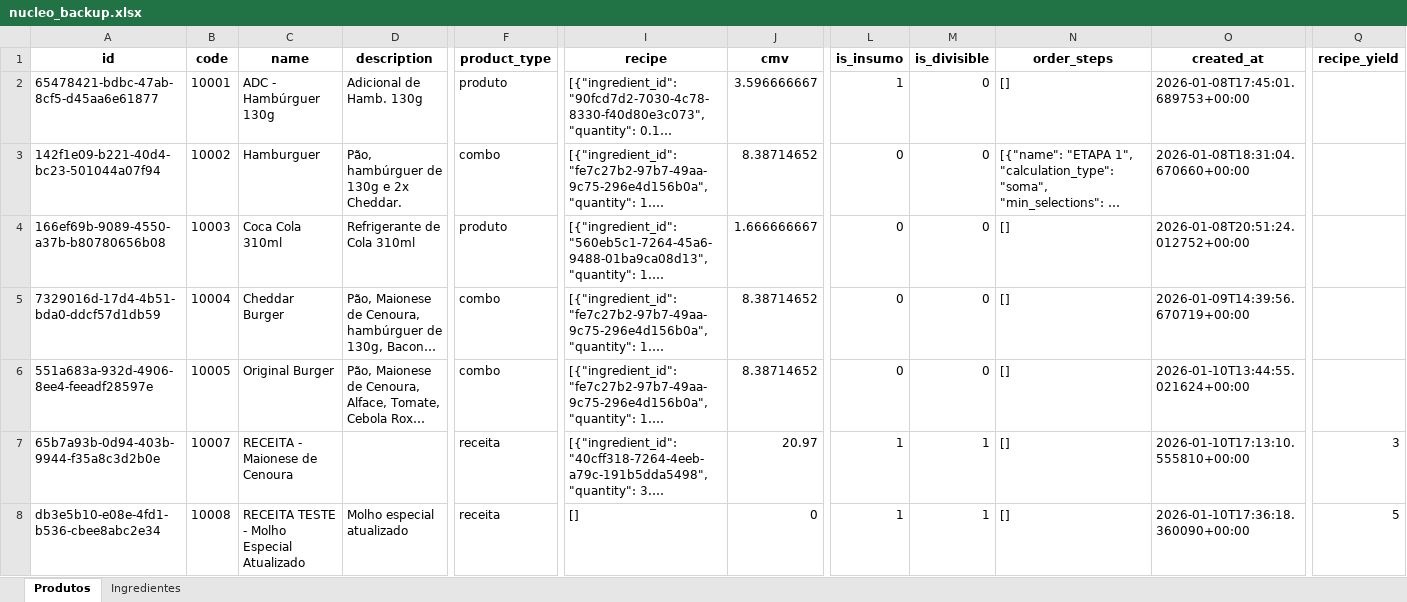
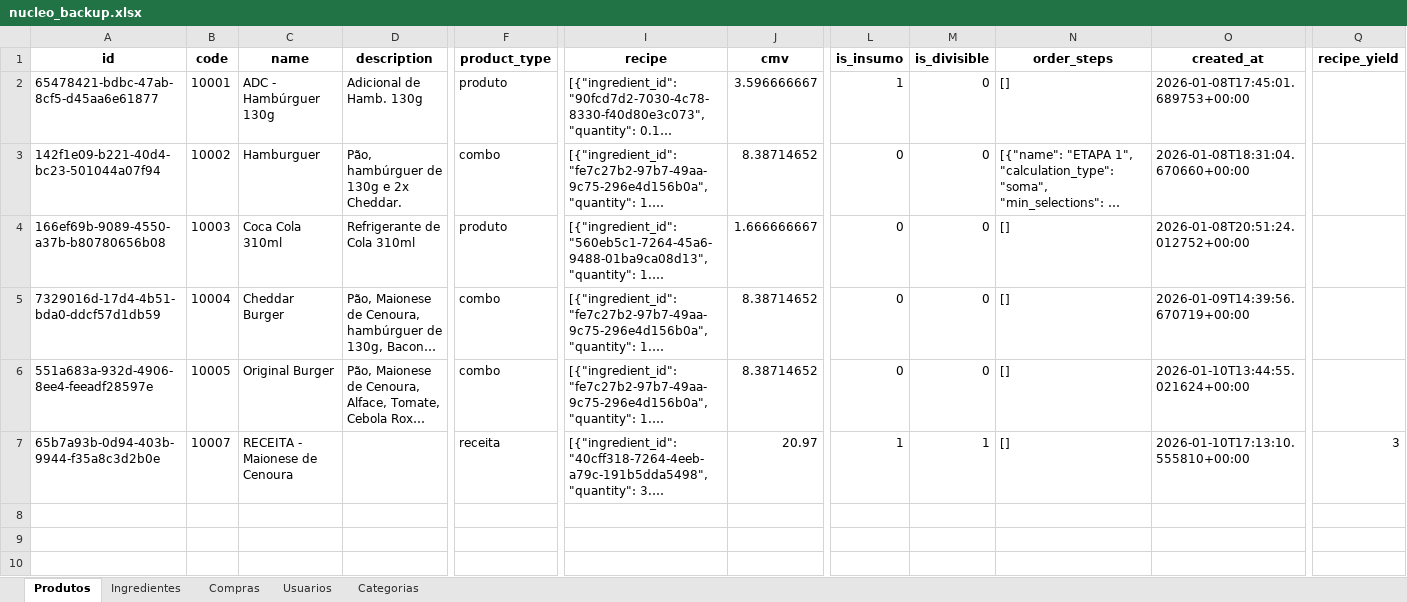
Before and after one commit to OAddad/Nucleo-Beta, an Excel workbook: backend/data_backup/nucleo_backup.xlsx, sheet Produtos, drawn as a sheet; only a part is shown, gaps mark what is left out; long unchanged cells end in …; values as stored, in another font and other column widths than the file's, no borders; rows hold the shown columns only; the diff names each change by its address in the sheet, - before the commit and + after, or states it on an @@ line.

```diff
--- a/backend/data_backup/nucleo_backup.xlsx (sheet Produtos)
+++ b/backend/data_backup/nucleo_backup.xlsx (sheet Produtos)
+sheet tab: Compras
+sheet tab: Usuarios
+sheet tab: Categorias
-row 8: db3e5b10-e08e-4fd1-b536-cbee8abc2e34 | 10008 | RECEITA TESTE - Molho Especial Atualizado | Molho especial atualizado | receita | [] | 0 | 1 | 1 | [] | 2026-01-10T17:36:18.360090+00:00 | 5
```
